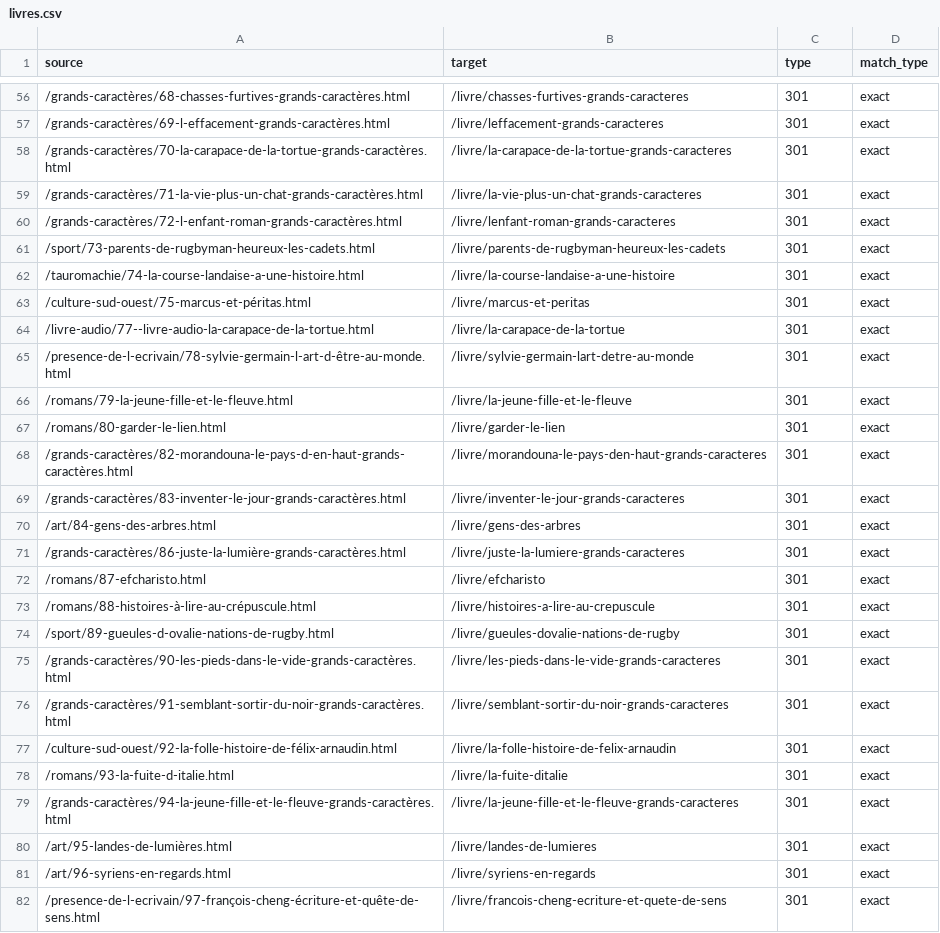
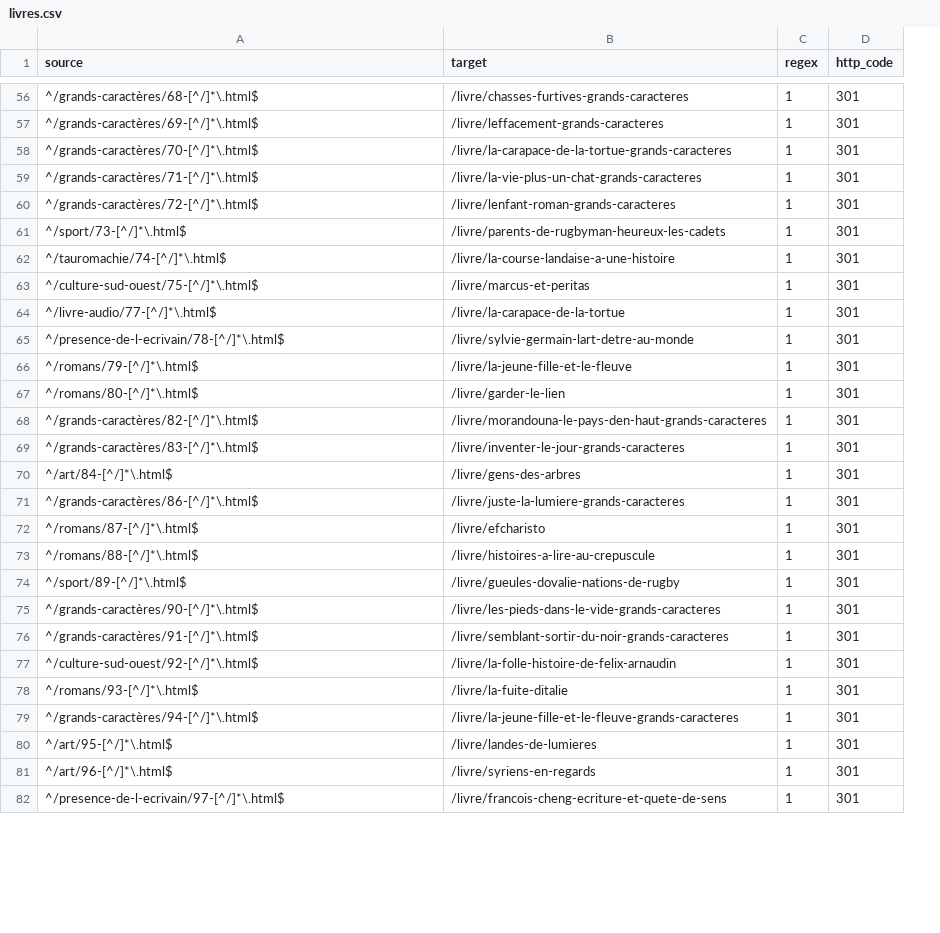
Before and after one commit to loicrob/editionspassiflore, a CSV file: app/public/wp-content/themes/kadence-child/redirections/livres.csv, drawn as a sheet; only a part is shown, gaps mark what is left out; removed rows and columns are numbered as before the commit, all else as after; the diff covers the shown part only; the diff names each change by its address in the sheet, - before the commit and + after, or states it on an @@ line.

```diff
--- a/app/public/wp-content/themes/kadence-child/redirections/livres.csv
+++ b/app/public/wp-content/themes/kadence-child/redirections/livres.csv
+column C (regex), rows 56-82: all 1
-column D (match_type), rows 56-82: all exact
-D1: type
+D1: http_code
-A56 (source): /grands-caractères/68-chasses-furtives-grands-caractères.html
+A56 (source): ^/grands-caractères/68-[^/]*\.html$
-A57 (source): /grands-caractères/69-l-effacement-grands-caractères.html
+A57 (source): ^/grands-caractères/69-[^/]*\.html$
-A58 (source): /grands-caractères/70-la-carapace-de-la-tortue-grands-caractères.html
+A58 (source): ^/grands-caractères/70-[^/]*\.html$
-A59 (source): /grands-caractères/71-la-vie-plus-un-chat-grands-caractères.html
+A59 (source): ^/grands-caractères/71-[^/]*\.html$
-A60 (source): /grands-caractères/72-l-enfant-roman-grands-caractères.html
+A60 (source): ^/grands-caractères/72-[^/]*\.html$
-A61 (source): /sport/73-parents-de-rugbyman-heureux-les-cadets.html
+A61 (source): ^/sport/73-[^/]*\.html$
-A62 (source): /tauromachie/74-la-course-landaise-a-une-histoire.html
+A62 (source): ^/tauromachie/74-[^/]*\.html$
-A63 (source): /culture-sud-ouest/75-marcus-et-péritas.html
+A63 (source): ^/culture-sud-ouest/75-[^/]*\.html$
-A64 (source): /livre-audio/77--livre-audio-la-carapace-de-la-tortue.html
+A64 (source): ^/livre-audio/77-[^/]*\.html$
-A65 (source): /presence-de-l-ecrivain/78-sylvie-germain-l-art-d-être-au-monde.html
+A65 (source): ^/presence-de-l-ecrivain/78-[^/]*\.html$
-A66 (source): /romans/79-la-jeune-fille-et-le-fleuve.html
+A66 (source): ^/romans/79-[^/]*\.html$
-A67 (source): /romans/80-garder-le-lien.html
+A67 (source): ^/romans/80-[^/]*\.html$
-A68 (source): /grands-caractères/82-morandouna-le-pays-d-en-haut-grands-caractères.html
+A68 (source): ^/grands-caractères/82-[^/]*\.html$
-A69 (source): /grands-caractères/83-inventer-le-jour-grands-caractères.html
+A69 (source): ^/grands-caractères/83-[^/]*\.html$
-A70 (source): /art/84-gens-des-arbres.html
+A70 (source): ^/art/84-[^/]*\.html$
-A71 (source): /grands-caractères/86-juste-la-lumière-grands-caractères.html
+A71 (source): ^/grands-caractères/86-[^/]*\.html$
-A72 (source): /romans/87-efcharisto.html
+A72 (source): ^/romans/87-[^/]*\.html$
-A73 (source): /romans/88-histoires-à-lire-au-crépuscule.html
+A73 (source): ^/romans/88-[^/]*\.html$
-A74 (source): /sport/89-gueules-d-ovalie-nations-de-rugby.html
+A74 (source): ^/sport/89-[^/]*\.html$
-A75 (source): /grands-caractères/90-les-pieds-dans-le-vide-grands-caractères.html
+A75 (source): ^/grands-caractères/90-[^/]*\.html$
-A76 (source): /grands-caractères/91-semblant-sortir-du-noir-grands-caractères.html
+A76 (source): ^/grands-caractères/91-[^/]*\.html$
-A77 (source): /culture-sud-ouest/92-la-folle-histoire-de-félix-arnaudin.html
+A77 (source): ^/culture-sud-ouest/92-[^/]*\.html$
-A78 (source): /romans/93-la-fuite-d-italie.html
+A78 (source): ^/romans/93-[^/]*\.html$
-A79 (source): /grands-caractères/94-la-jeune-fille-et-le-fleuve-grands-caractères.html
+A79 (source): ^/grands-caractères/94-[^/]*\.html$
-A80 (source): /art/95-landes-de-lumières.html
+A80 (source): ^/art/95-[^/]*\.html$
-A81 (source): /art/96-syriens-en-regards.html
+A81 (source): ^/art/96-[^/]*\.html$
-A82 (source): /presence-de-l-ecrivain/97-françois-cheng-écriture-et-quête-de-sens.html
+A82 (source): ^/presence-de-l-ecrivain/97-[^/]*\.html$
```
Also changed, not shown: 140 edited cells elsewhere in this file, app/public/wp-content/themes/kadence-child/redirections/auteurs.csv, app/public/wp-content/themes/kadence-child/redirections/pages.csv, 4 other files.
